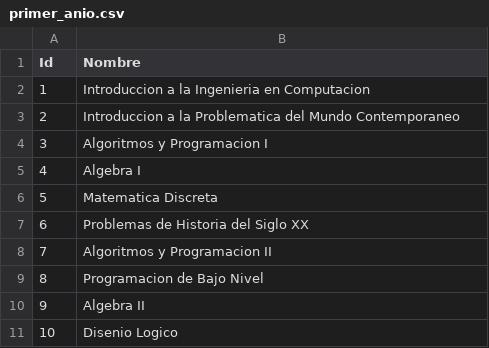
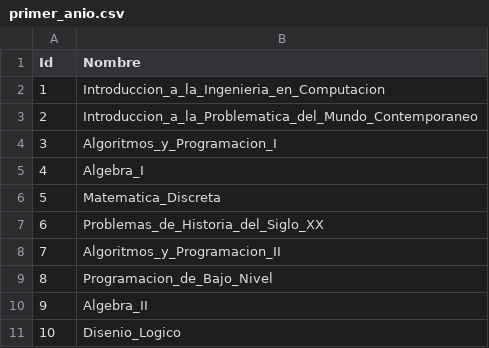
Before and after one commit to galedesma/integrador-ayp3, a CSV file: archivos/materias/primer_anio.csv, drawn as a sheet.

Commit message:
Si los nombres de materias tienen espacio tira un error. Por eso agrego "_". Cambie el directorio de los archivos "../" por ".//"

```diff
--- a/archivos/materias/primer_anio.csv
+++ b/archivos/materias/primer_anio.csv
@@ -1,11 +1,11 @@
 Id,Nombre
-1,Introduccion a la Ingenieria en Computacion
-2,Introduccion a la Problematica del Mundo Contemporaneo
-3,Algoritmos y Programacion I
-4,Algebra I
-5,Matematica Discreta
-6,Problemas de Historia del Siglo XX
-7,Algoritmos y Programacion II
-8,Programacion de Bajo Nivel
-9,Algebra II
-10,Disenio Logico
+1,Introduccion_a_la_Ingenieria_en_Computacion
+2,Introduccion_a_la_Problematica_del_Mundo_Contemporaneo
+3,Algoritmos_y_Programacion_I
+4,Algebra_I
+5,Matematica_Discreta
+6,Problemas_de_Historia_del_Siglo_XX
+7,Algoritmos_y_Programacion_II
+8,Programacion_de_Bajo_Nivel
+9,Algebra_II
+10,Disenio_Logico
```
Also changed, not shown: 2 other files.
